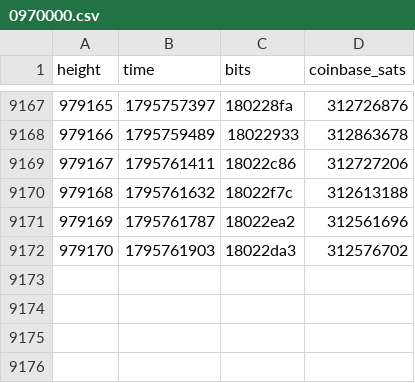
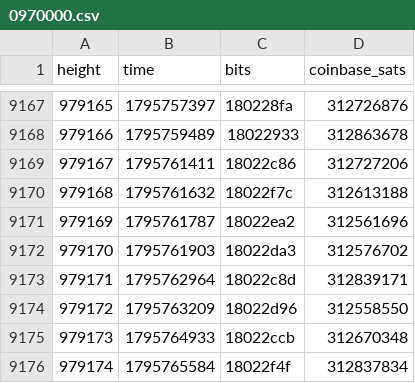
Before and after one commit to bch-gareth/jevons, a CSV file: blocks/0970000.csv, drawn as a sheet; only a part is shown, gaps mark what is left out.

```diff
--- a/blocks/0970000.csv
+++ b/blocks/0970000.csv
@@ -9172 +9172,5 @@ height,time,bits,coinbase_sats
 979170,1795761903,18022da3,312576702
+979171,1795762964,18022c8d,312839171
+979172,1795763209,18022d96,312558550
+979173,1795764933,18022ccb,312670348
+979174,1795765584,18022f4f,312837834
```
Also changed, not shown: bchusd_daily.csv, 2 other files.
